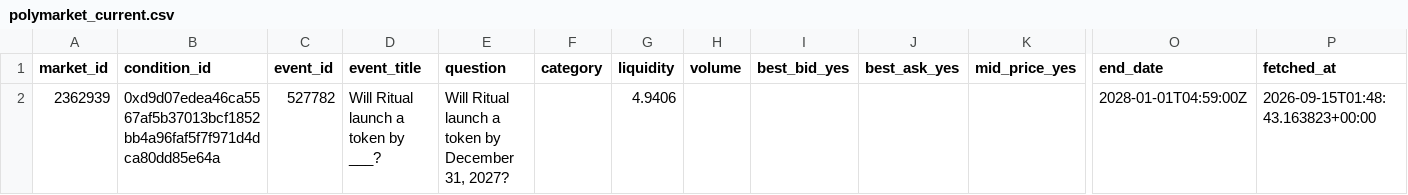
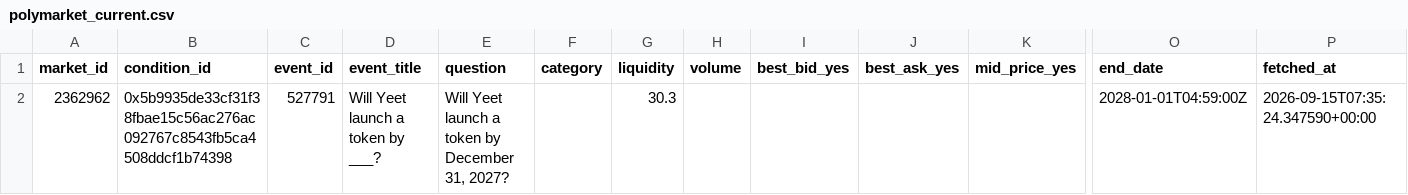
Before and after one commit to kanbeOK/time-wasting-repo-2, a CSV file: data/polymarket_current.csv, drawn as a sheet; only a part is shown, gaps mark what is left out; removed rows and columns are numbered as before the commit, all else as after; rows hold the shown columns only; the diff names each change by its address in the sheet, - before the commit and + after, or states it on an @@ line.

```diff
--- a/data/polymarket_current.csv
+++ b/data/polymarket_current.csv
-row 2: 2362939 | 0xd9d07edea46ca5567af5b37013bcf1852bb4a96faf5f7f971d4dca80dd85e64a | 527782 | Will Ritual launch a token by ___? | Will Ritual launch a token by December 31, 2027? |  | 4.9406 |  |  |  |  | 2028-01-01T04:59:00Z | 2026-09-15T01:48:43.163823+00:00
+row 2: 2362962 | 0x5b9935de33cf31f38fbae15c56ac276ac092767c8543fb5ca4508ddcf1b74398 | 527791 | Will Yeet launch a token by ___? | Will Yeet launch a token by December 31, 2027? |  | 30.3 |  |  |  |  | 2028-01-01T04:59:00Z | 2026-09-15T07:35:24.347590+00:00
```
